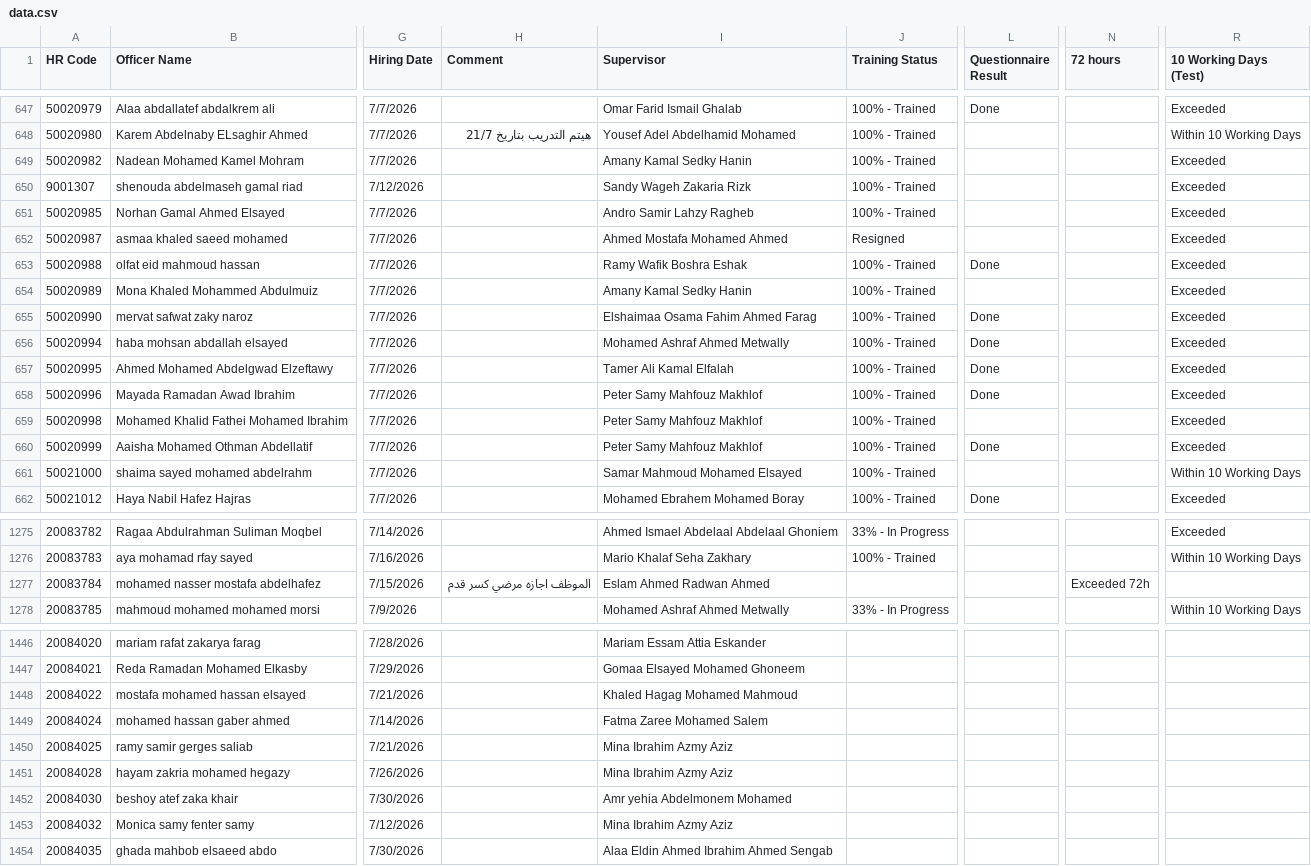
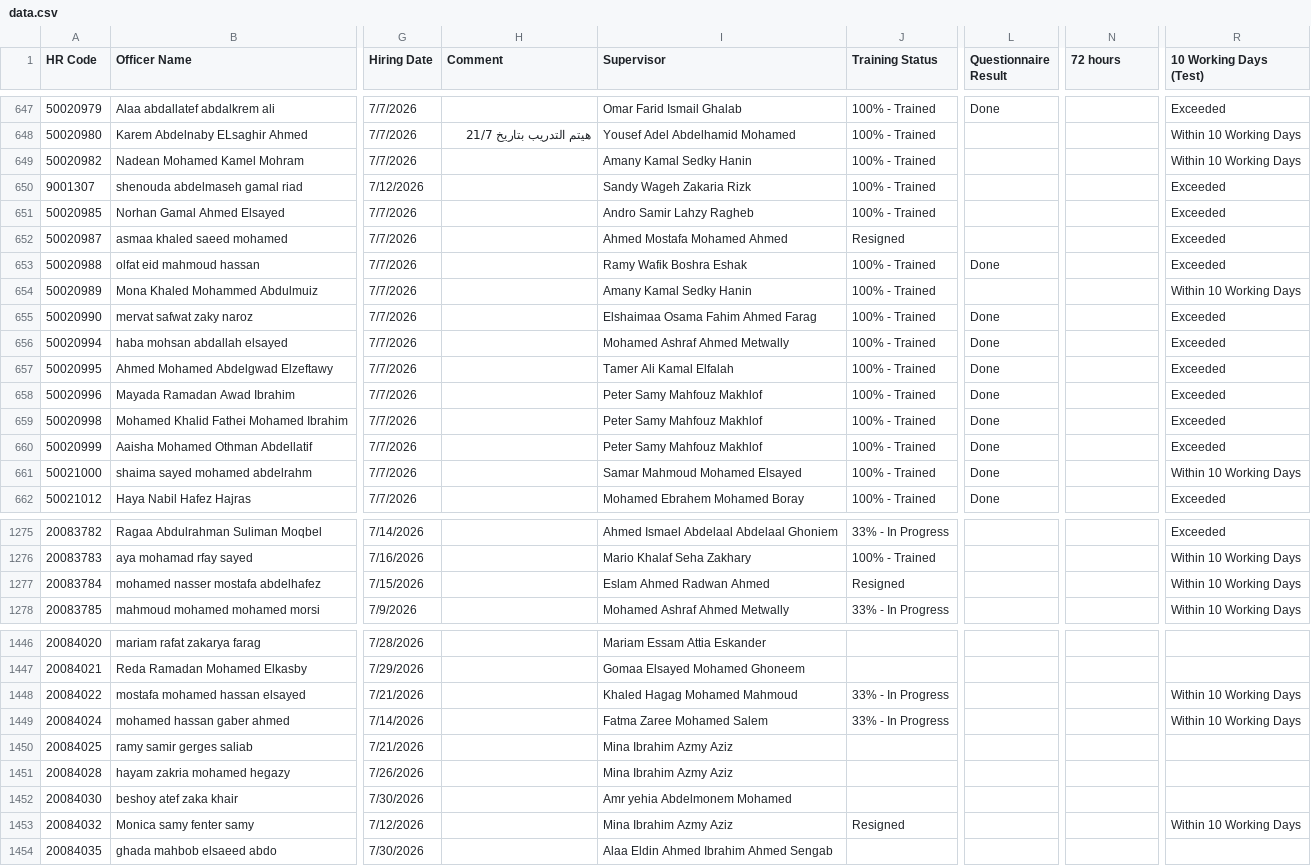
Before and after one commit to radwansalem2030/Halan_Onboarding_Report, a CSV file: data.csv, drawn as a sheet; only a part is shown, gaps mark what is left out; the diff covers the shown part only; the diff names each change by its address in the sheet, - before the commit and + after, or states it on an @@ line.

```diff
--- a/data.csv
+++ b/data.csv
-R649 (10 Working Days (Test)): Exceeded
+R649 (10 Working Days (Test)): Within 10 Working Days
-R654 (10 Working Days (Test)): Exceeded
+R654 (10 Working Days (Test)): Within 10 Working Days
-L659 (Questionnaire Result): (empty)
+L659 (Questionnaire Result): Done
-L661 (Questionnaire Result): (empty)
+L661 (Questionnaire Result): Done
-H1277 (Comment): الموظف اجازه مرضي كسر قدم
+H1277 (Comment): (empty)
-J1277 (Training Status): (empty)
+J1277 (Training Status): Resigned
-N1277 (72 hours): Exceeded 72h
+N1277 (72 hours): (empty)
-R1277 (10 Working Days (Test)): (empty)
+R1277 (10 Working Days (Test)): Within 10 Working Days
-J1448:J1449 (Training Status): (empty)
+J1448:J1449 (Training Status): 33% - In Progress
-R1448:R1449 (10 Working Days (Test)): (empty)
+R1448:R1449 (10 Working Days (Test)): Within 10 Working Days
-J1453 (Training Status): (empty)
+J1453 (Training Status): Resigned
-R1453 (10 Working Days (Test)): (empty)
+R1453 (10 Working Days (Test)): Within 10 Working Days
```
Also changed, not shown: 122 edited cells elsewhere in this file, Supervisor KPI Results.csv.
